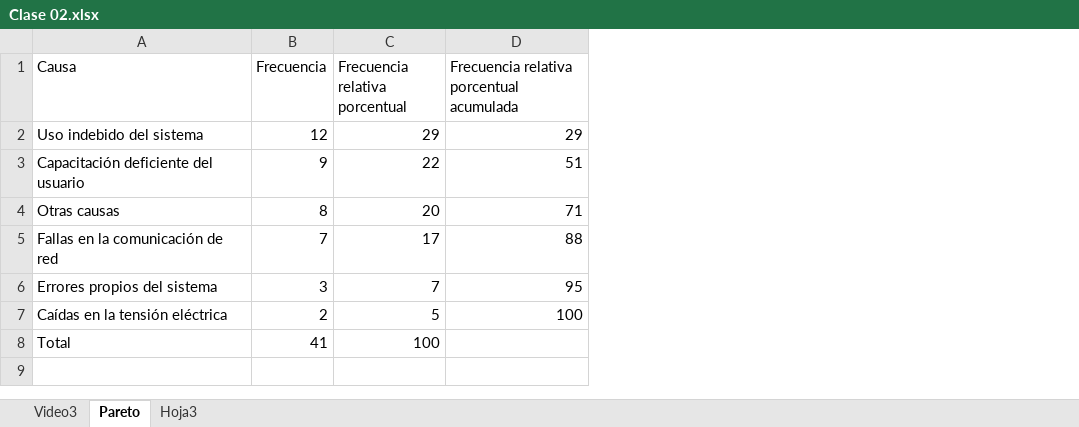
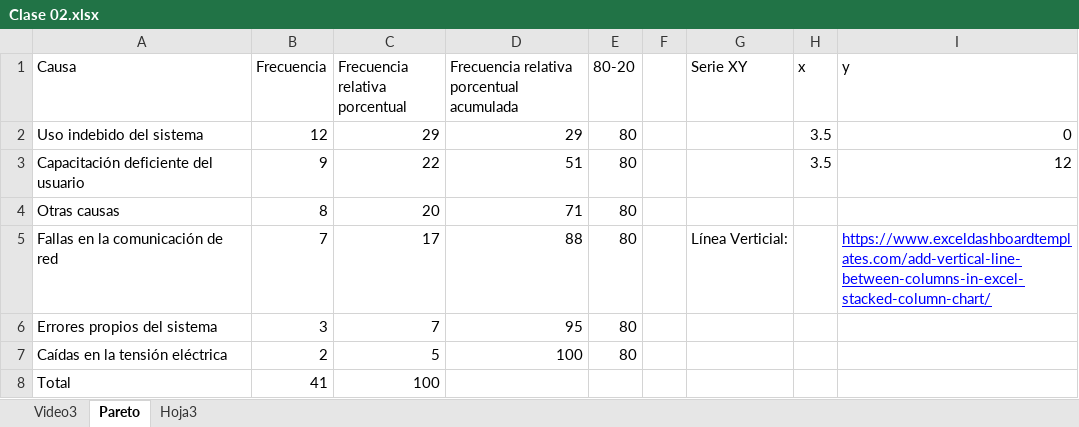
Before and after one commit to zherar7ordoya/AP5, an Excel workbook: P&E/Clase 02.xlsx, sheet Pareto, drawn as a sheet; values as stored, in another font and other column widths than the file's, no borders; charts and pictures and table styles not drawn; the diff names each change by its address in the sheet, - before the commit and + after, or states it on an @@ line.

Commit message:
2022-08-24

```diff
--- a/P&E/Clase 02.xlsx (sheet Pareto)
+++ b/P&E/Clase 02.xlsx (sheet Pareto)
+column E (80-20), rows 2-7: all 80
+column F, empty
+column G (Serie XY), row 5: Línea Verticial:
+column H (x), rows 2-3: 3.5 | 3.5
+column I (y), rows 2-5: 0 | 12 |  | https://www.exceldashboardtemplates.com/add-vertical-line-between-columns-in-excel-stacked-column-chart/
```
Also changed, not shown: charts or pictures.
